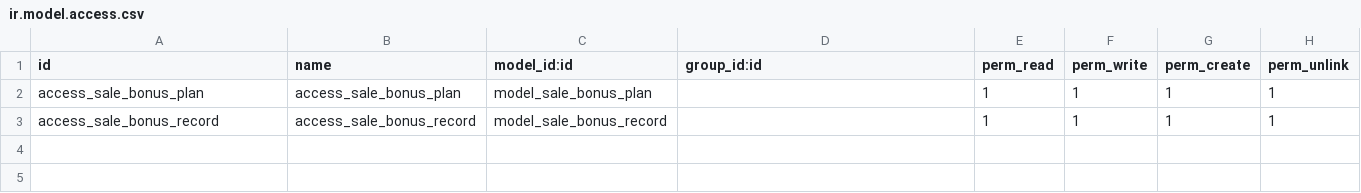
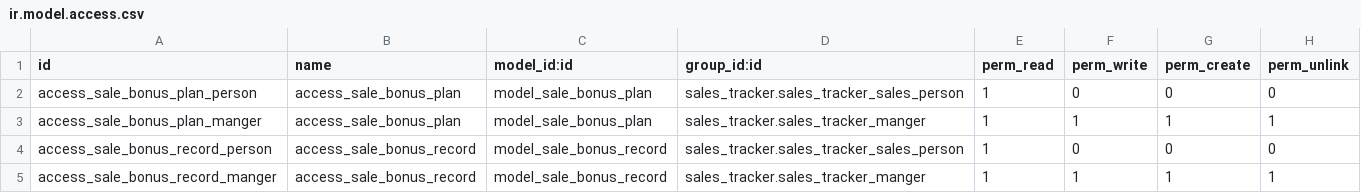
Before and after one commit to DanialYousef/odoo-project, a CSV file: odoo16/odoo/custom_addons/sales_tracker/security/ir.model.access.csv, drawn as a sheet.

Commit message:
Editing Sales Tracker Module

```diff
--- a/odoo16/odoo/custom_addons/sales_tracker/security/ir.model.access.csv
+++ b/odoo16/odoo/custom_addons/sales_tracker/security/ir.model.access.csv
@@ -1,3 +1,5 @@
 id,name,model_id:id,group_id:id,perm_read,perm_write,perm_create,perm_unlink
-access_sale_bonus_plan,access_sale_bonus_plan,model_sale_bonus_plan,,1,1,1,1
-access_sale_bonus_record,access_sale_bonus_record,model_sale_bonus_record,,1,1,1,1
+access_sale_bonus_plan_person,access_sale_bonus_plan,model_sale_bonus_plan,sales_tracker.sales_tracker_sales_person,1,0,0,0
+access_sale_bonus_plan_manger,access_sale_bonus_plan,model_sale_bonus_plan,sales_tracker.sales_tracker_manger,1,1,1,1
+access_sale_bonus_record_person,access_sale_bonus_record,model_sale_bonus_record,sales_tracker.sales_tracker_sales_person,1,0,0,0
+access_sale_bonus_record_manger,access_sale_bonus_record,model_sale_bonus_record,sales_tracker.sales_tracker_manger,1,1,1,1
```
Also changed, not shown: 5 other files.
